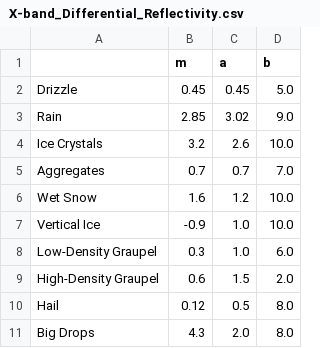
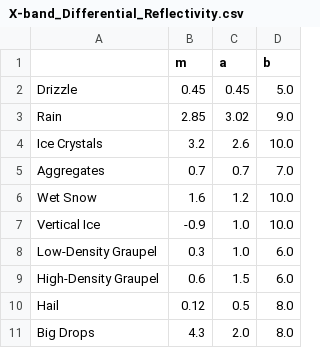
Before and after one commit to CSU-Radarmet/CSU_RadarTools, a CSV file: csu_radartools/beta_function_parameters/X-band_Differential_Reflectivity.csv, drawn as a sheet.

```diff
--- a/csu_radartools/beta_function_parameters/X-band_Differential_Reflectivity.csv
+++ b/csu_radartools/beta_function_parameters/X-band_Differential_Reflectivity.csv
@@ -8,3 +8,3 @@ Vertical Ice,-0.9,1.0,10.0
 Low-Density Graupel,0.3,1.0,6.0
-High-Density Graupel,0.6,1.5,2.0
+High-Density Graupel,0.6,1.5,6.0
 Hail,0.12,0.5,8.0
```
Also changed, not shown: csu_radartools/beta_function_parameters/C-band_Differential_Reflectivity.csv, 2 other files.
